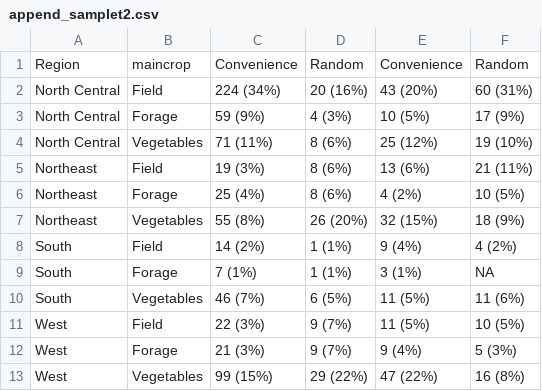
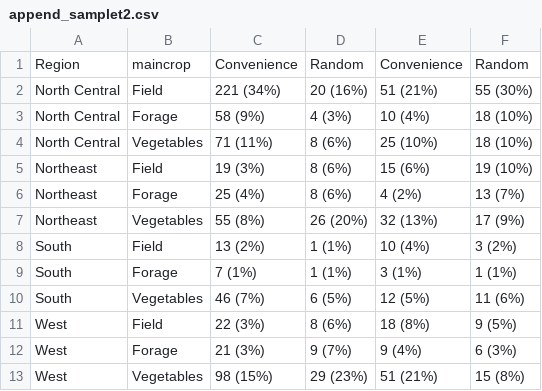
Before and after one commit to liza-wood/organicseed_adoption, a CSV file: tables/append_samplet2.csv, drawn as a sheet.

```diff
--- a/tables/append_samplet2.csv
+++ b/tables/append_samplet2.csv
@@ -1,13 +1,13 @@
 "Region","maincrop","Convenience","Random","Convenience","Random"
-"North Central","Field","224 (34%)","20 (16%)","43 (20%)","60 (31%)"
-"North Central","Forage","59 (9%)","4 (3%)","10 (5%)","17 (9%)"
-"North Central","Vegetables","71 (11%)","8 (6%)","25 (12%)","19 (10%)"
-"Northeast","Field","19 (3%)","8 (6%)","13 (6%)","21 (11%)"
-"Northeast","Forage","25 (4%)","8 (6%)","4 (2%)","10 (5%)"
-"Northeast","Vegetables","55 (8%)","26 (20%)","32 (15%)","18 (9%)"
-"South","Field","14 (2%)","1 (1%)","9 (4%)","4 (2%)"
-"South","Forage","7 (1%)","1 (1%)","3 (1%)",NA
-"South","Vegetables","46 (7%)","6 (5%)","11 (5%)","11 (6%)"
-"West","Field","22 (3%)","9 (7%)","11 (5%)","10 (5%)"
-"West","Forage","21 (3%)","9 (7%)","9 (4%)","5 (3%)"
-"West","Vegetables","99 (15%)","29 (22%)","47 (22%)","16 (8%)"
+"North Central","Field","221 (34%)","20 (16%)","51 (21%)","55 (30%)"
+"North Central","Forage","58 (9%)","4 (3%)","10 (4%)","18 (10%)"
+"North Central","Vegetables","71 (11%)","8 (6%)","25 (10%)","18 (10%)"
+"Northeast","Field","19 (3%)","8 (6%)","15 (6%)","19 (10%)"
+"Northeast","Forage","25 (4%)","8 (6%)","4 (2%)","13 (7%)"
+"Northeast","Vegetables","55 (8%)","26 (20%)","32 (13%)","17 (9%)"
+"South","Field","13 (2%)","1 (1%)","10 (4%)","3 (2%)"
+"South","Forage","7 (1%)","1 (1%)","3 (1%)","1 (1%)"
+"South","Vegetables","46 (7%)","6 (5%)","12 (5%)","11 (6%)"
+"West","Field","22 (3%)","8 (6%)","18 (8%)","9 (5%)"
+"West","Forage","21 (3%)","9 (7%)","9 (4%)","6 (3%)"
+"West","Vegetables","98 (15%)","29 (23%)","51 (21%)","15 (8%)"
```
Also changed, not shown: data/codebook_3panel.csv, tables/append_fullmodel.csv, 41 other files.
